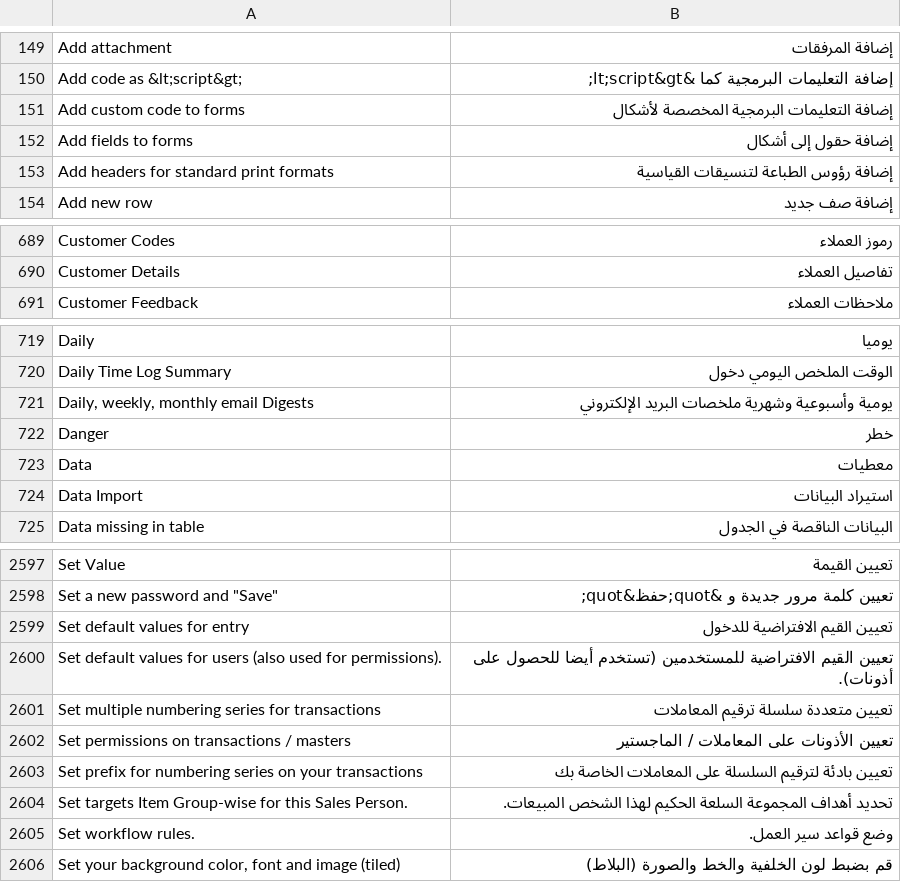
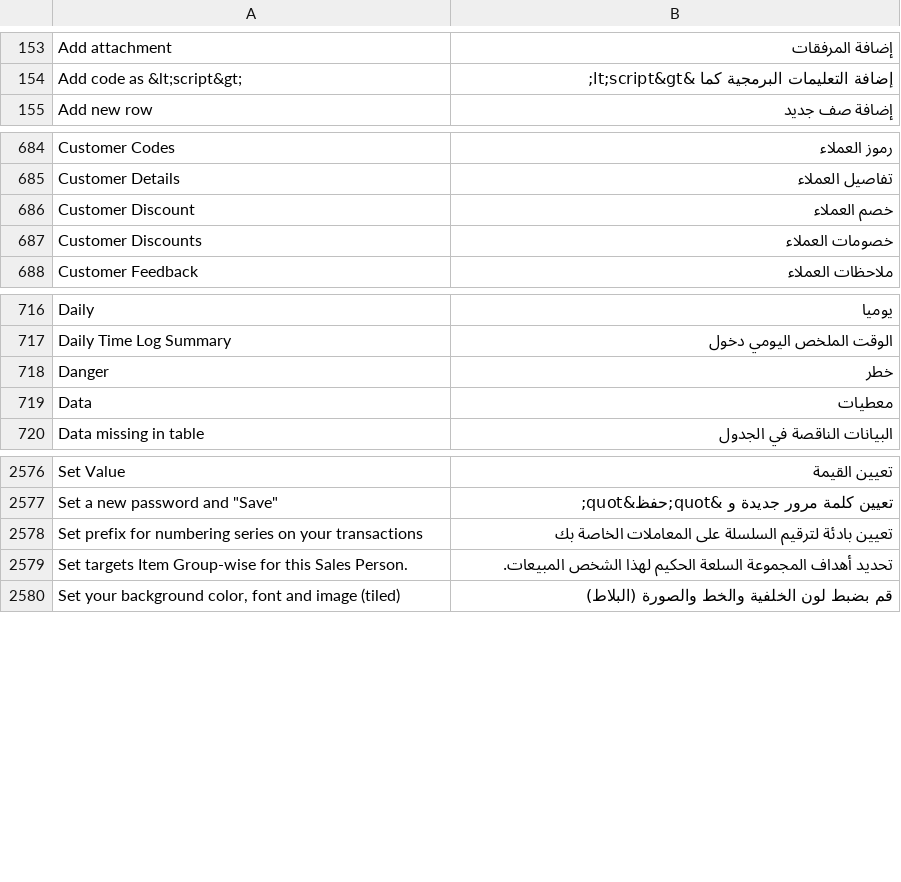
Before and after one commit to techyst-net/nexyst, a CSV file: translations/ar.csv, drawn as a sheet; only a part is shown, gaps mark what is left out; the diff covers the shown part only.

```diff
--- a/translations/ar.csv
+++ b/translations/ar.csv
@@ -150,5 +154,2 @@ Add attachment,إضافة المرفقات
 Add code as &lt;script&gt;,إضافة التعليمات البرمجية كما &lt;script&gt;
-Add custom code to forms,إضافة التعليمات البرمجية المخصصة لأشكال
-Add fields to forms,إضافة حقول إلى أشكال
-Add headers for standard print formats,إضافة رؤوس الطباعة لتنسيقات القياسية
 Add new row,إضافة صف جديد
@@ -690,2 +685,4 @@ Customer Codes,رموز العملاء
 Customer Details,تفاصيل العملاء
+Customer Discount,خصم العملاء
+Customer Discounts,خصومات العملاء
 Customer Feedback,ملاحظات العملاء
@@ -720,6 +717,4 @@ Daily,يوميا
 Daily Time Log Summary,الوقت الملخص اليومي دخول
-"Daily, weekly, monthly email Digests",يومية وأسبوعية وشهرية ملخصات البريد الإلكتروني
 Danger,خطر
 Data,معطيات
-Data Import,استيراد البيانات
 Data missing in table,البيانات الناقصة في الجدول
@@ -2598,9 +2577,4 @@ Set Value,تعيين القيمة
 "Set a new password and ""Save""",تعيين كلمة مرور جديدة و &quot;حفظ&quot;
-Set default values for entry,تعيين القيم الافتراضية للدخول
-Set default values for users (also used for permissions).,تعيين القيم الافتراضية للمستخدمين (تستخدم أيضا للحصول على أذونات).
-Set multiple numbering series for transactions,تعيين متعددة سلسلة ترقيم المعاملات
-Set permissions on transactions / masters,تعيين الأذونات على المعاملات / الماجستير
 Set prefix for numbering series on your transactions,تعيين بادئة لترقيم السلسلة على المعاملات الخاصة بك
 Set targets Item Group-wise for this Sales Person.,تحديد أهداف المجموعة السلعة الحكيم لهذا الشخص المبيعات.
-Set workflow rules.,وضع قواعد سير العمل.
 "Set your background color, font and image (tiled)",قم بضبط لون الخلفية والخط والصورة (البلاط)
```
Also changed, not shown: 12 added rows and 36 removed rows elsewhere in this file, translations/fr.csv, translations/hi.csv, 9 other files.
